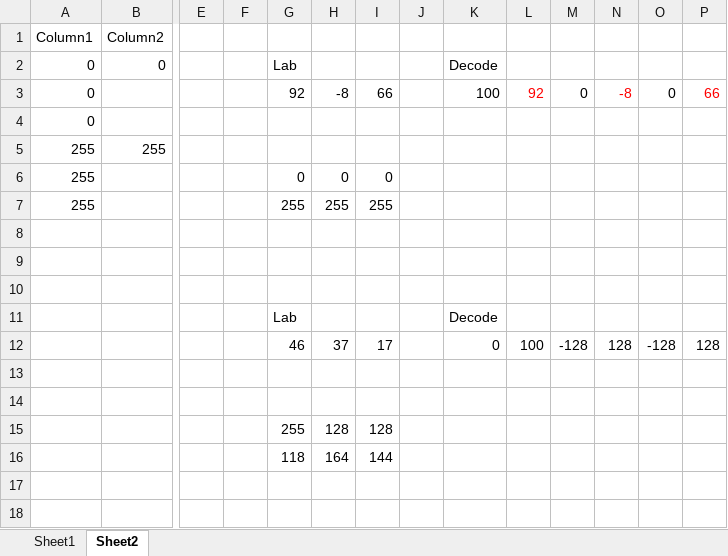
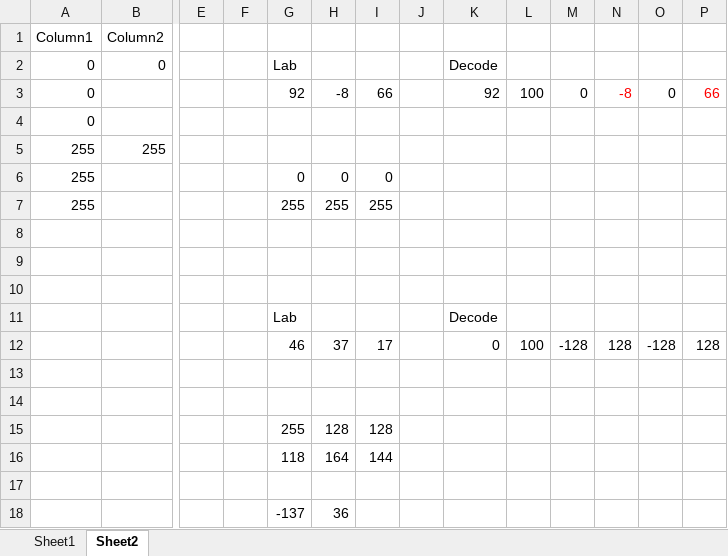
Before and after one commit to humhei/Shrimp.Pdf, an Excel workbook: Shrimp.Pdf/Resources/Colors/PdfFunction0.xlsx, sheet Sheet2, drawn as a sheet; only a part is shown, gaps mark what is left out; values as stored, in another font and other column widths than the file's, no borders; table styles not drawn; rows hold the shown columns only; the diff names each change by its address in the sheet, - before the commit and + after, or states it on an @@ line.

```diff
--- a/Shrimp.Pdf/Resources/Colors/PdfFunction0.xlsx (sheet Sheet2)
+++ b/Shrimp.Pdf/Resources/Colors/PdfFunction0.xlsx (sheet Sheet2)
-K3: 100
+K3: 92
-L3: 92
+L3: 100
-L3 text colour: #FF0000
+L3 text colour: black
+row 17: (empty)
+row 18:  |  |  |  | -137 | 36
```
Also changed, not shown: sheet Sheet1, 11 other files.
